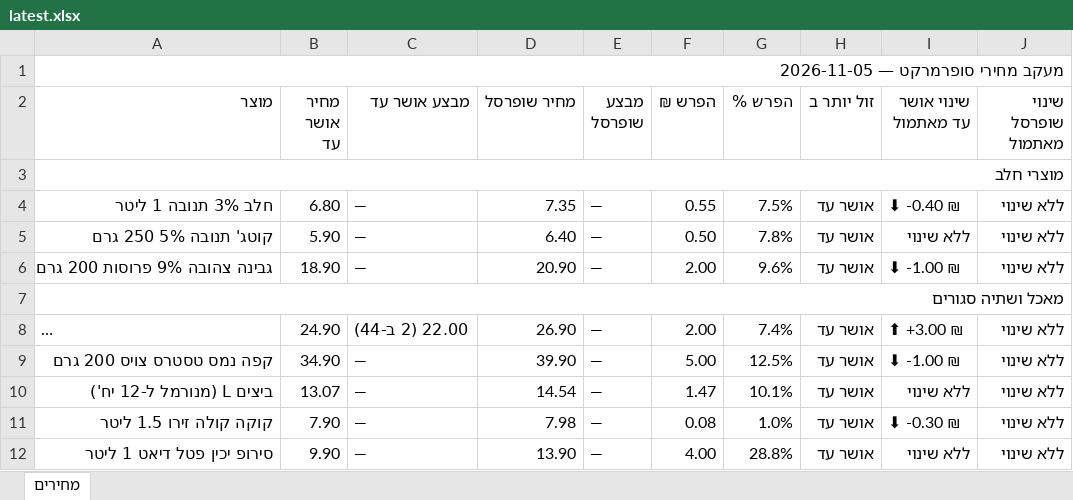
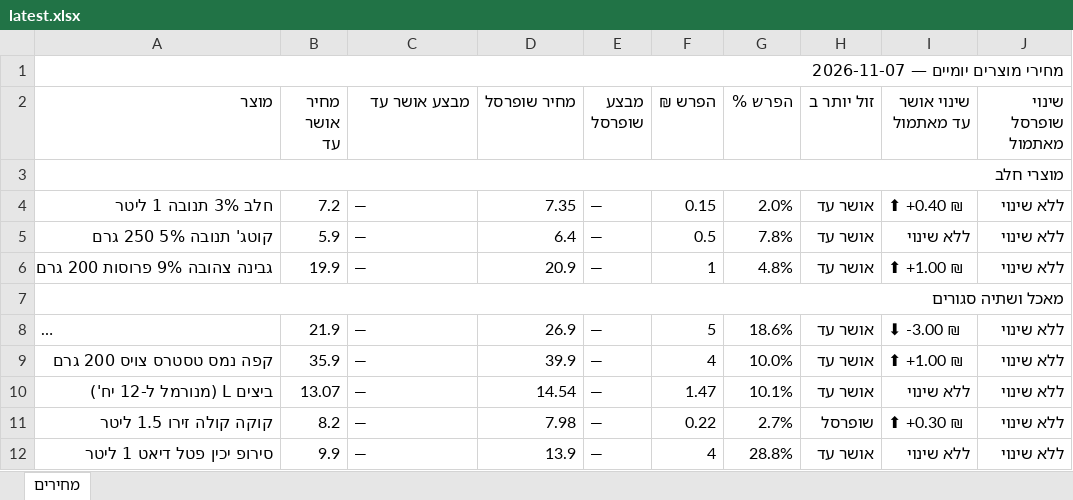
Before and after one commit to Gur1963/MYQA, an Excel workbook: grocery-prices/latest.xlsx, sheet מחירים, drawn as a sheet; only a part is shown; long unchanged cells end in …; values as stored, in another font and other column widths than the file's, no cell formats; the diff covers the shown part only; the diff names each change by its address in the sheet, - before the commit and + after, or states it on an @@ line.

```diff
--- a/grocery-prices/latest.xlsx (sheet מחירים)
+++ b/grocery-prices/latest.xlsx (sheet מחירים)
-A1 (מוצר): מעקב מחירי סופרמרקט — 2026-11-05
+A1 (מוצר): מחירי מוצרים יומיים — 2026-11-07
-B4 (מחיר אושר עד): 6.80
+B4 (מחיר אושר עד): 7.2
-F4 (הפרש ₪): 0.55
+F4 (הפרש ₪): 0.15
-G4 (הפרש %): 7.5%
+G4 (הפרש %): 2.0%
-I4 (שינוי אושר עד מאתמול): ⬇ -0.40 ₪
+I4 (שינוי אושר עד מאתמול): ⬆ +0.40 ₪
-B5 (מחיר אושר עד): 5.90
+B5 (מחיר אושר עד): 5.9
-D5 (מחיר שופרסל): 6.40
+D5 (מחיר שופרסל): 6.4
-F5 (הפרש ₪): 0.50
+F5 (הפרש ₪): 0.5
-B6 (מחיר אושר עד): 18.90
+B6 (מחיר אושר עד): 19.9
-D6 (מחיר שופרסל): 20.90
+D6 (מחיר שופרסל): 20.9
-F6 (הפרש ₪): 2.00
+F6 (הפרש ₪): 1
-G6 (הפרש %): 9.6%
+G6 (הפרש %): 4.8%
-I6 (שינוי אושר עד מאתמול): ⬇ -1.00 ₪
+I6 (שינוי אושר עד מאתמול): ⬆ +1.00 ₪
-B8 (מחיר אושר עד): 24.90
+B8 (מחיר אושר עד): 21.9
-C8 (מבצע אושר עד): 22.00 (2 ב-44)
+C8 (מבצע אושר עד): —
-D8 (מחיר שופרסל): 26.90
+D8 (מחיר שופרסל): 26.9
-F8 (הפרש ₪): 2.00
+F8 (הפרש ₪): 5
-G8 (הפרש %): 7.4%
+G8 (הפרש %): 18.6%
-I8 (שינוי אושר עד מאתמול): ⬆ +3.00 ₪
+I8 (שינוי אושר עד מאתמול): ⬇ -3.00 ₪
-B9 (מחיר אושר עד): 34.90
+B9 (מחיר אושר עד): 35.9
-D9 (מחיר שופרסל): 39.90
+D9 (מחיר שופרסל): 39.9
-F9 (הפרש ₪): 5.00
+F9 (הפרש ₪): 4
-G9 (הפרש %): 12.5%
+G9 (הפרש %): 10.0%
-I9 (שינוי אושר עד מאתמול): ⬇ -1.00 ₪
+I9 (שינוי אושר עד מאתמול): ⬆ +1.00 ₪
-B11 (מחיר אושר עד): 7.90
+B11 (מחיר אושר עד): 8.2
-F11 (הפרש ₪): 0.08
+F11 (הפרש ₪): 0.22
-G11 (הפרש %): 1.0%
+G11 (הפרש %): 2.7%
-H11 (זול יותר ב): אושר עד
+H11 (זול יותר ב): שופרסל
-I11 (שינוי אושר עד מאתמול): ⬇ -0.30 ₪
+I11 (שינוי אושר עד מאתמול): ⬆ +0.30 ₪
-B12 (מחיר אושר עד): 9.90
+B12 (מחיר אושר עד): 9.9
-D12 (מחיר שופרסל): 13.90
+D12 (מחיר שופרסל): 13.9
-F12 (הפרש ₪): 4.00
+F12 (הפרש ₪): 4
```
Also changed, not shown: 94 edited cells elsewhere in this sheet, cell formats, 1 other file.
